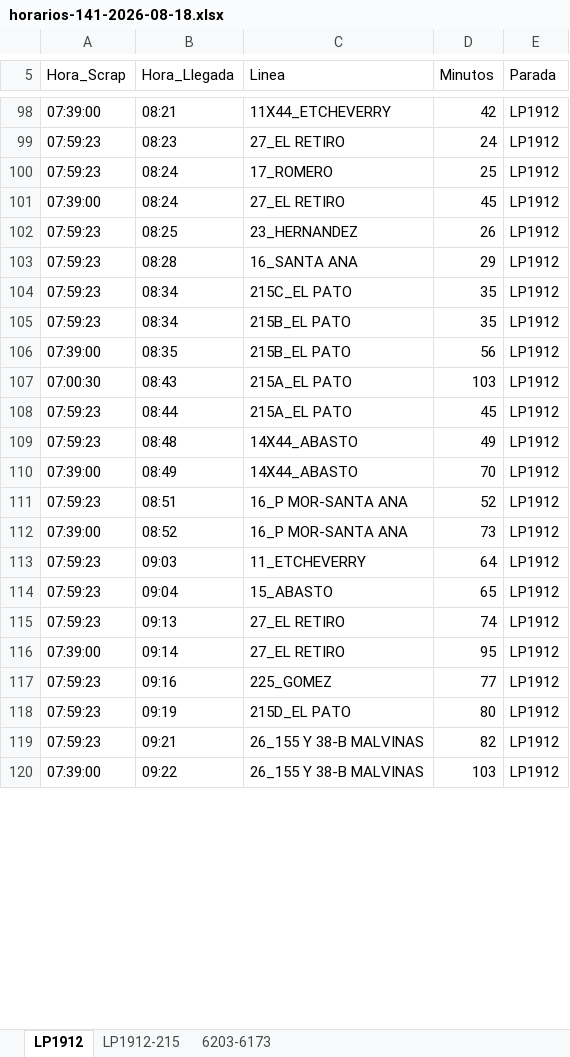
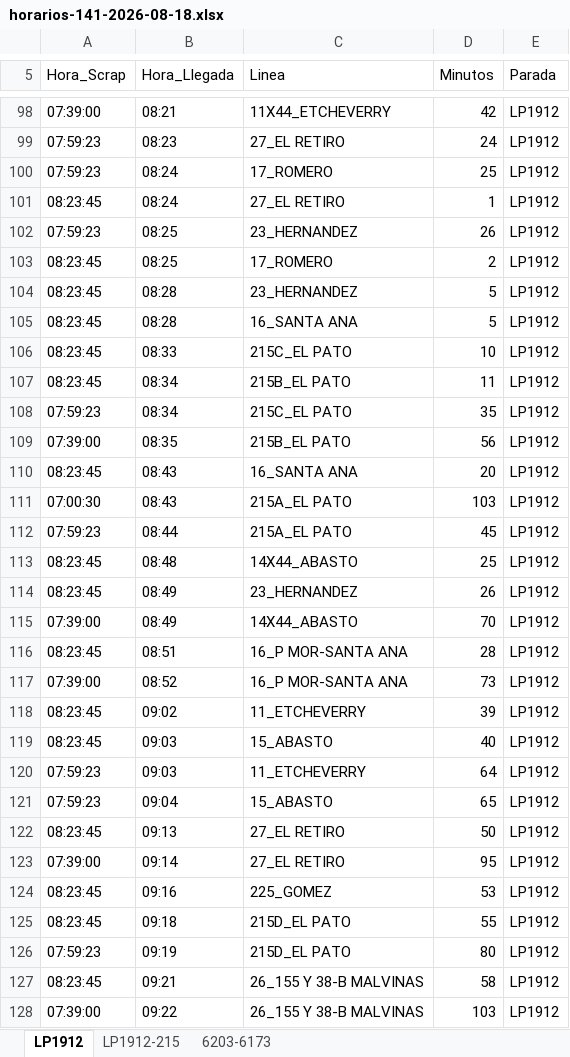
Before and after one commit to palomac00/recolector-cuadradoapp, an Excel workbook: data/horarios-141-2026-08-18.xlsx, sheet LP1912, drawn as a sheet; only a part is shown, gaps mark what is left out; values as stored, in another font and other column widths than the file's, no borders; removed rows and columns are numbered as before the commit, all else as after; the diff covers the shown part only; the diff names each change by its address in the sheet, - before the commit and + after, or states it on an @@ line.

```diff
--- a/data/horarios-141-2026-08-18.xlsx (sheet LP1912)
+++ b/data/horarios-141-2026-08-18.xlsx (sheet LP1912)
-A101 (Hora_Scrap): 07:39:00
+A101 (Hora_Scrap): 08:23:45
-D101 (Minutos): 45
+D101 (Minutos): 1
+row 103: 08:23:45 | 08:25 | 17_ROMERO | 2 | LP1912
+row 104: 08:23:45 | 08:28 | 23_HERNANDEZ | 5 | LP1912
-A105 (Hora_Scrap): 07:59:23
+A105 (Hora_Scrap): 08:23:45
-D105 (Minutos): 29
+D105 (Minutos): 5
+row 106: 08:23:45 | 08:33 | 215C_EL PATO | 10 | LP1912
+row 107: 08:23:45 | 08:34 | 215B_EL PATO | 11 | LP1912
-row 105: 07:59:23 | 08:34 | 215B_EL PATO | 35 | LP1912
+row 110: 08:23:45 | 08:43 | 16_SANTA ANA | 20 | LP1912
-A113 (Hora_Scrap): 07:59:23
+A113 (Hora_Scrap): 08:23:45
-D113 (Minutos): 49
+D113 (Minutos): 25
+row 114: 08:23:45 | 08:49 | 23_HERNANDEZ | 26 | LP1912
-A116 (Hora_Scrap): 07:59:23
+A116 (Hora_Scrap): 08:23:45
-D116 (Minutos): 52
+D116 (Minutos): 28
+row 118: 08:23:45 | 09:02 | 11_ETCHEVERRY | 39 | LP1912
+row 119: 08:23:45 | 09:03 | 15_ABASTO | 40 | LP1912
-A122 (Hora_Scrap): 07:59:23
+A122 (Hora_Scrap): 08:23:45
-D122 (Minutos): 74
+D122 (Minutos): 50
-A124 (Hora_Scrap): 07:59:23
+A124 (Hora_Scrap): 08:23:45
-D124 (Minutos): 77
+D124 (Minutos): 53
+row 125: 08:23:45 | 09:18 | 215D_EL PATO | 55 | LP1912
-A127 (Hora_Scrap): 07:59:23
+A127 (Hora_Scrap): 08:23:45
-D127 (Minutos): 82
+D127 (Minutos): 58
```
Also changed, not shown: 10 added rows, 7 moved rows and 6 edited cells elsewhere in this sheet, sheet LP1912-215, sheet 6203-6173.
